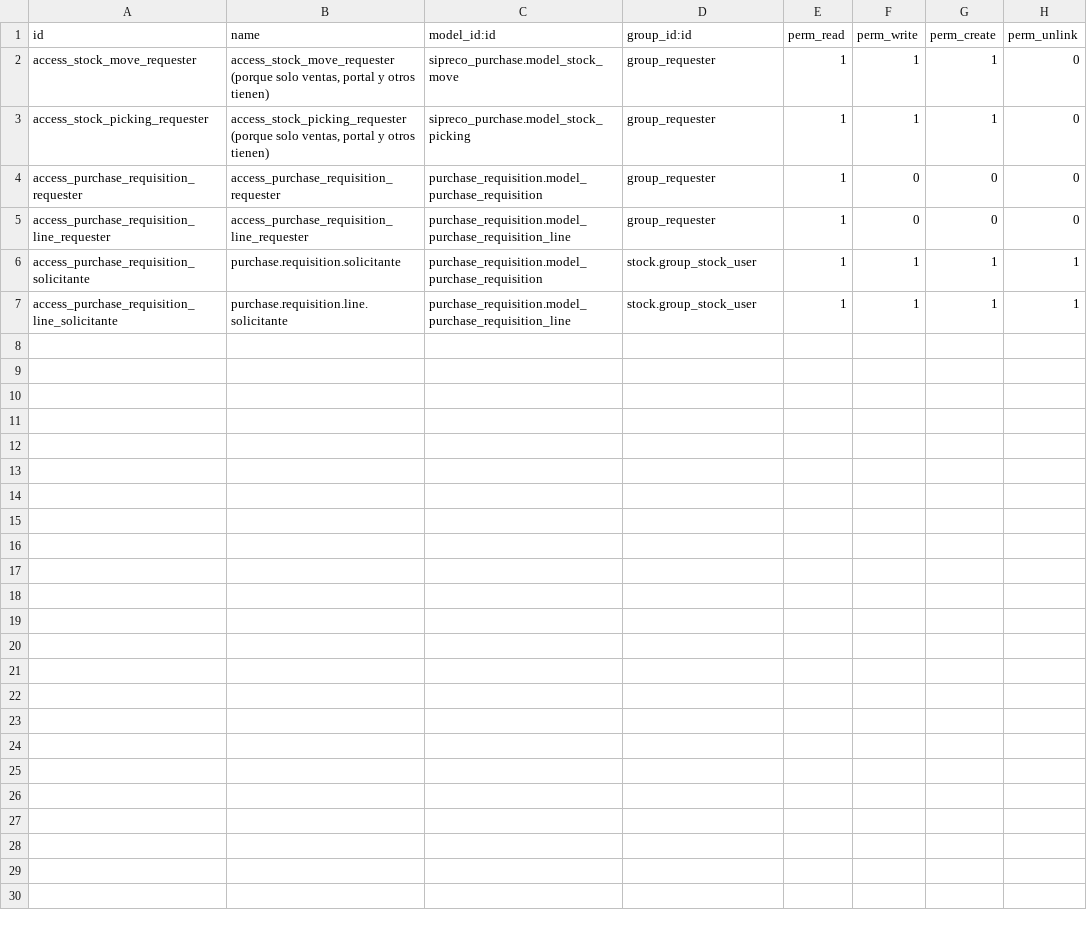
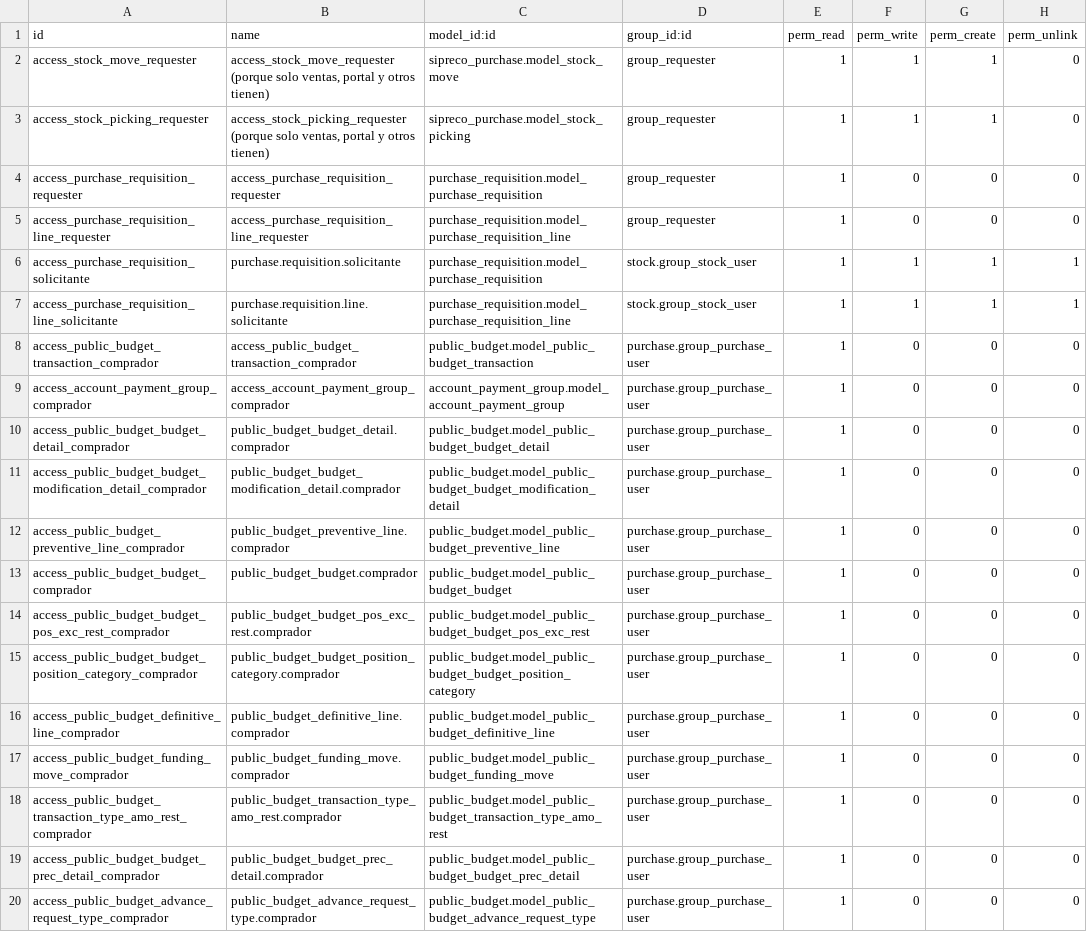
Before and after one commit to ingadhoc/odoo-public-administration, a CSV file: sipreco_purchase/security/ir.model.access.csv, drawn as a sheet; the diff names each change by its address in the sheet, - before the commit and + after, or states it on an @@ line.

```diff
--- a/sipreco_purchase/security/ir.model.access.csv
+++ b/sipreco_purchase/security/ir.model.access.csv
+row 8: access_public_budget_transaction_comprador | access_public_budget_transaction_comprador | public_budget.model_public_budget_transaction | purchase.group_purchase_user | 1 | 0 | 0 | 0
+row 9: access_account_payment_group_comprador | access_account_payment_group_comprador | account_payment_group.model_account_payment_group | purchase.group_purchase_user | 1 | 0 | 0 | 0
+row 10: access_public_budget_budget_detail_comprador | public_budget_budget_detail.comprador | public_budget.model_public_budget_budget_detail | purchase.group_purchase_user | 1 | 0 | 0 | 0
+row 11: access_public_budget_budget_modification_detail_comprador | public_budget_budget_modification_detail.comprador | public_budget.model_public_budget_budget_modification_detail | purchase.group_purchase_user | 1 | 0 | 0 | 0
+row 12: access_public_budget_preventive_line_comprador | public_budget_preventive_line.comprador | public_budget.model_public_budget_preventive_line | purchase.group_purchase_user | 1 | 0 | 0 | 0
+row 13: access_public_budget_budget_comprador | public_budget_budget.comprador | public_budget.model_public_budget_budget | purchase.group_purchase_user | 1 | 0 | 0 | 0
+row 14: access_public_budget_budget_pos_exc_rest_comprador | public_budget_budget_pos_exc_rest.comprador | public_budget.model_public_budget_budget_pos_exc_rest | purchase.group_purchase_user | 1 | 0 | 0 | 0
+row 15: access_public_budget_budget_position_category_comprador | public_budget_budget_position_category.comprador | public_budget.model_public_budget_budget_position_category | purchase.group_purchase_user | 1 | 0 | 0 | 0
+row 16: access_public_budget_definitive_line_comprador | public_budget_definitive_line.comprador | public_budget.model_public_budget_definitive_line | purchase.group_purchase_user | 1 | 0 | 0 | 0
+row 17: access_public_budget_funding_move_comprador | public_budget_funding_move.comprador | public_budget.model_public_budget_funding_move | purchase.group_purchase_user | 1 | 0 | 0 | 0
+row 18: access_public_budget_transaction_type_amo_rest_comprador | public_budget_transaction_type_amo_rest.comprador | public_budget.model_public_budget_transaction_type_amo_rest | purchase.group_purchase_user | 1 | 0 | 0 | 0
+row 19: access_public_budget_budget_prec_detail_comprador | public_budget_budget_prec_detail.comprador | public_budget.model_public_budget_budget_prec_detail | purchase.group_purchase_user | 1 | 0 | 0 | 0
+row 20: access_public_budget_advance_request_type_comprador | public_budget_advance_request_type.comprador | public_budget.model_public_budget_advance_request_type | purchase.group_purchase_user | 1 | 0 | 0 | 0
```
Also changed, not shown: public_budget/security/ir.model.access.csv, 12 other files.
